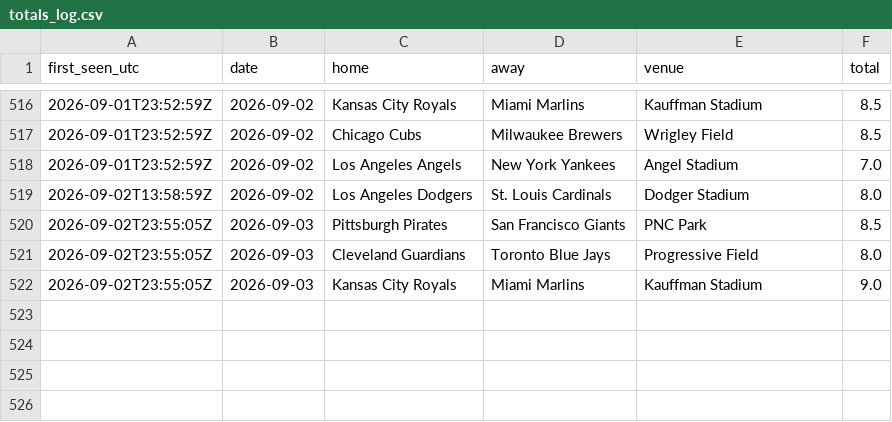
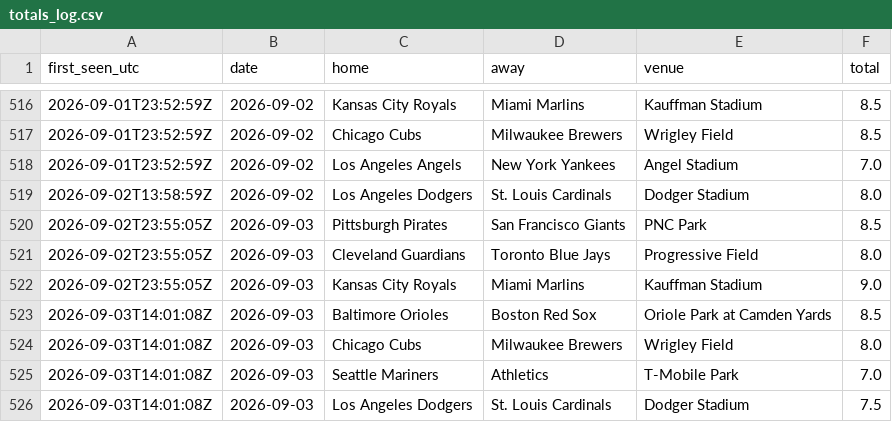
Before and after one commit to barneygr33n/mlb-weather-flags, a CSV file: docs/totals_log.csv, drawn as a sheet; only a part is shown, gaps mark what is left out.

```diff
--- a/docs/totals_log.csv
+++ b/docs/totals_log.csv
@@ -522 +522,5 @@ first_seen_utc,date,home,away,venue,total
 2026-09-02T23:55:05Z,2026-09-03,Kansas City Royals,Miami Marlins,Kauffman Stadium,9.0
+2026-09-03T14:01:08Z,2026-09-03,Baltimore Orioles,Boston Red Sox,Oriole Park at Camden Yards,8.5
+2026-09-03T14:01:08Z,2026-09-03,Chicago Cubs,Milwaukee Brewers,Wrigley Field,8.0
+2026-09-03T14:01:08Z,2026-09-03,Seattle Mariners,Athletics,T-Mobile Park,7.0
+2026-09-03T14:01:08Z,2026-09-03,Los Angeles Dodgers,St. Louis Cardinals,Dodger Stadium,7.5
```
Also changed, not shown: 1 other file.
